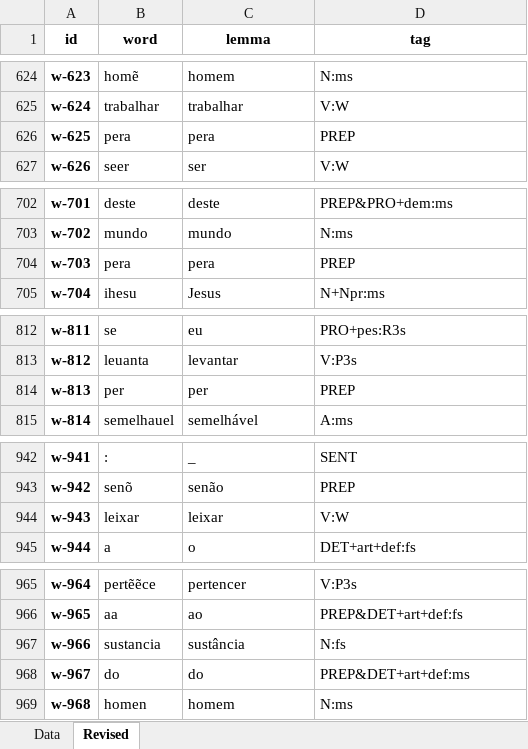
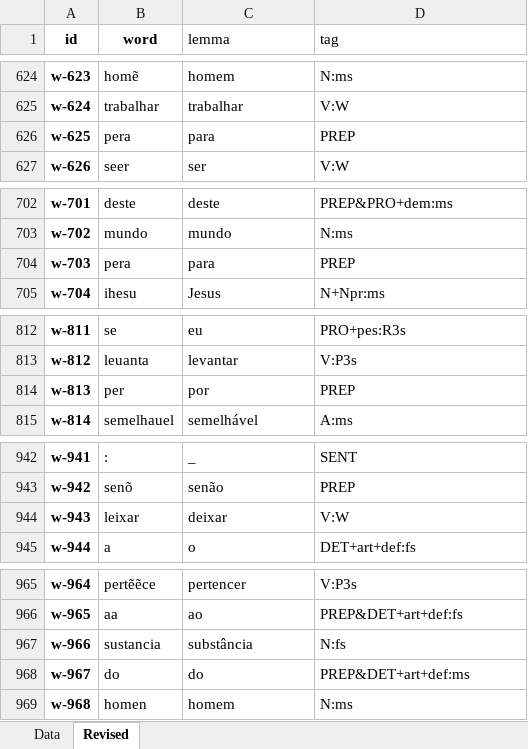
Before and after one commit to CTA-corpus/POS-annotations, an Excel workbook: data/HdE_DCE.tagged.xlsx, sheet Revised, drawn as a sheet; only a part is shown, gaps mark what is left out; values as stored, in another font and other column widths than the file's, no borders; the diff covers the shown part only; the diff names each change by its address in the sheet, - before the commit and + after, or states it on an @@ line.

```diff
--- a/data/HdE_DCE.tagged.xlsx (sheet Revised)
+++ b/data/HdE_DCE.tagged.xlsx (sheet Revised)
@@ C1:D1 bold: on → off, alignment: center → left @@
-C626 (lemma): pera
+C626 (lemma): para
-C704 (lemma): pera
+C704 (lemma): para
-C814 (lemma): per
+C814 (lemma): por
-C944 (lemma): leixar
+C944 (lemma): deixar
-C967 (lemma): sustância
+C967 (lemma): substância
```
Also changed, not shown: 27 edited cells and cell formats elsewhere in this sheet, sheet Data.
